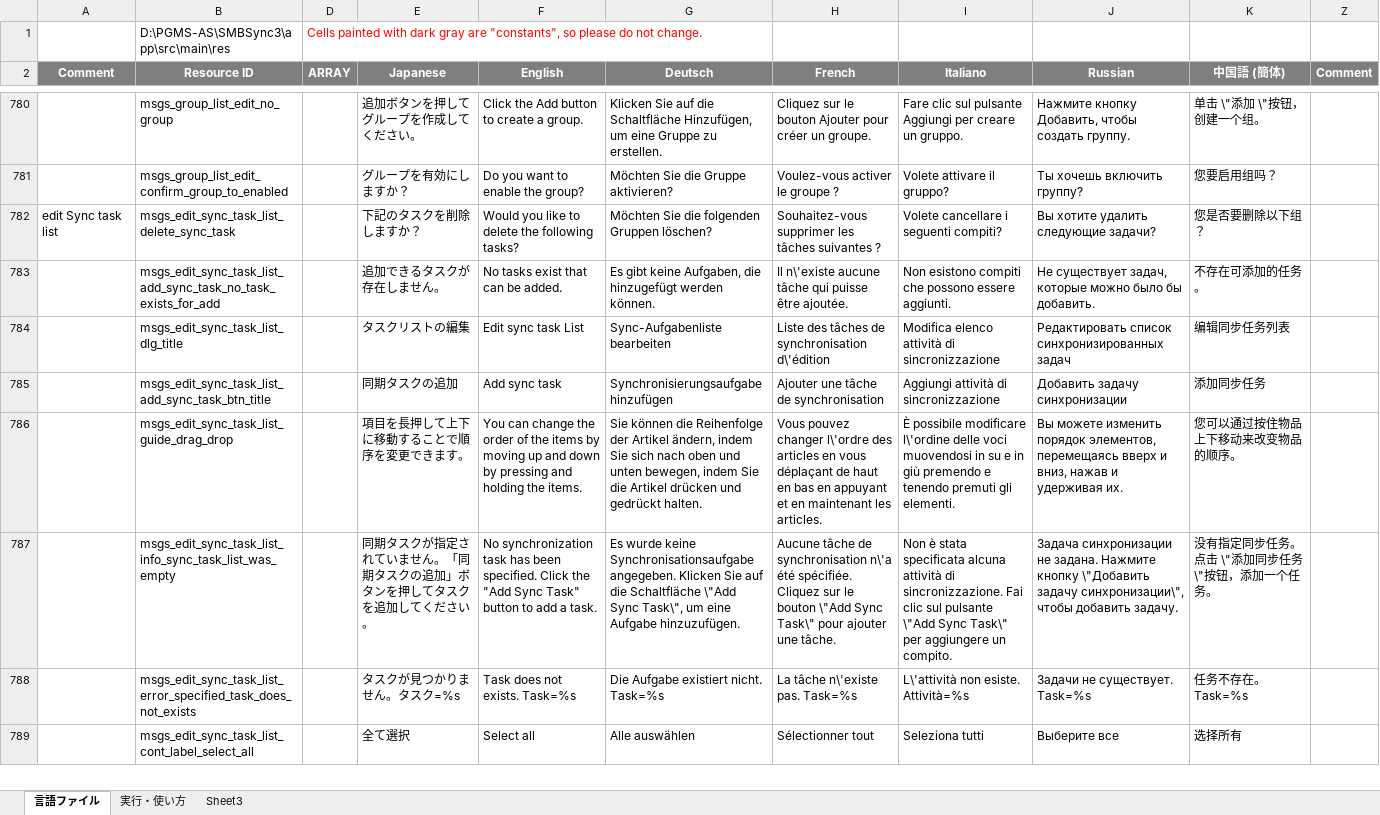
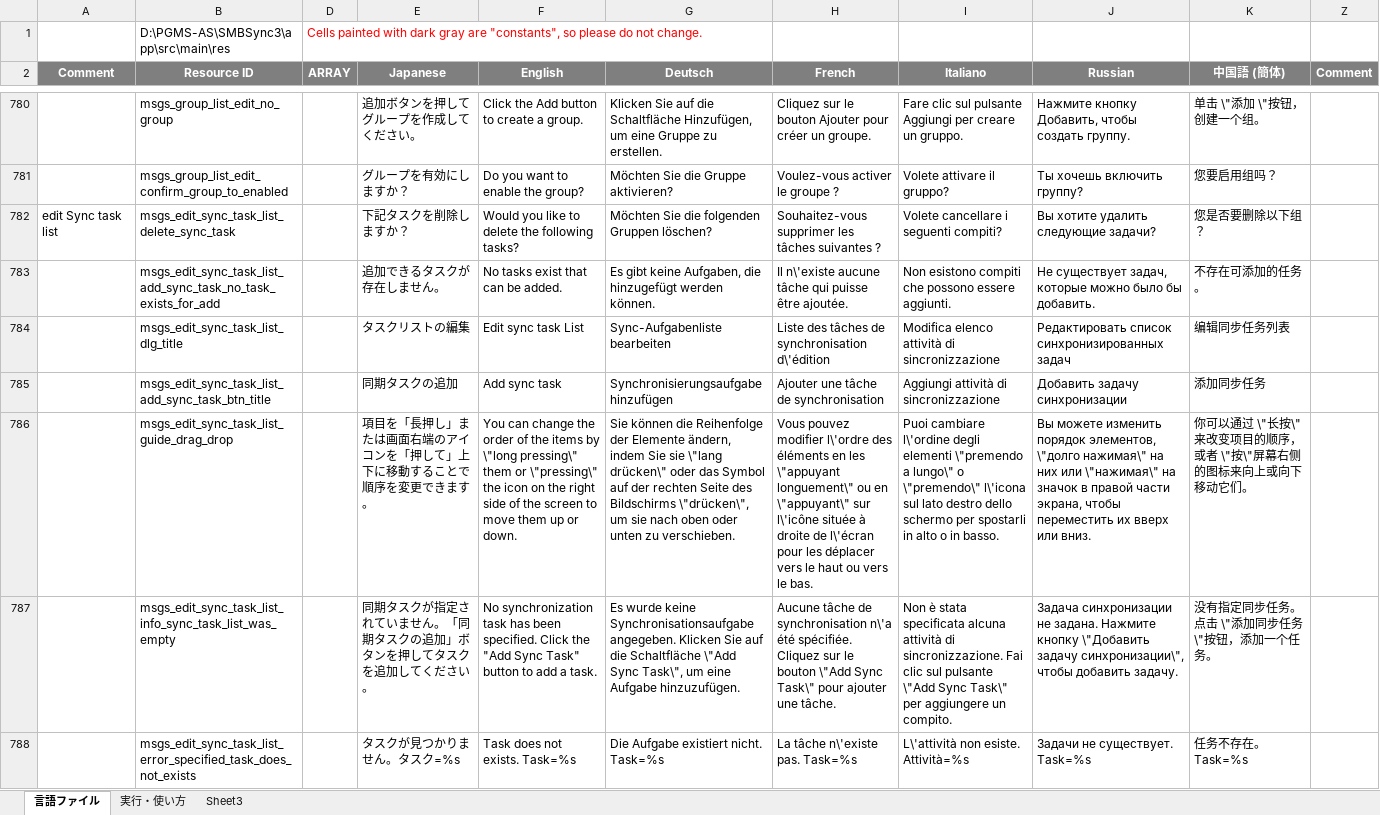
Before and after one commit to Sentaroh/SMBSync3, an Excel workbook: message_translation_sync3.xlsm, sheet 言語ファイル, drawn as a sheet; only a part is shown, gaps mark what is left out; the shorter side is filled out with more unchanged rows; values as stored, in another font and other column widths than the file's, no borders; charts and pictures not drawn; the diff names each change by its address in the sheet, - before the commit and + after, or states it on an @@ line.

```diff
--- a/message_translation_sync3.xlsm (sheet 言語ファイル)
+++ b/message_translation_sync3.xlsm (sheet 言語ファイル)
-E782 (Japanese): 下記のタスクを削除しますか？
+E782 (Japanese): 下記タスクを削除しますか？
-E786 (Japanese): 項目を長押して上下に移動することで順序を変更できます。
+E786 (Japanese): 項目を「長押し」または画面右端のアイコンを「押して」上下に移動することで順序を変更できます。
-F786 (English): …items by moving up and down by pressing and holding the items.
+F786 (English): …items by \"long pressing\" them or \"pressing\" the icon on the right side of the screen to move them up or down.
-G786 (Deutsch): …Reihenfolge der Artikel ändern, indem Sie sich nach oben und unten bewegen, indem Sie die Artikel drücken und gedrückt halten.
+G786 (Deutsch): …Reihenfolge der Elemente ändern, indem Sie sie \"lang drücken\" oder das Symbol auf der rechten Seite des Bildschirms \"drücken\", um sie nach oben oder unten zu verschieben.
-H786 (French): Vous pouvez changer l\'ordre des articles en vous déplaçant de haut en bas en appuyant et en maintenant les articles.
+H786 (French): Vous pouvez modifier l\'ordre des éléments en les \"appuyant longuement\" ou en \"appuyant\" sur l\'icône située à droite de l\'écran pour les déplacer vers le haut ou vers le bas.
-I786 (Italiano): È possibile modificare l\'ordine delle voci muovendosi in su e in giù premendo e tenendo premuti gli elementi.
+I786 (Italiano): Puoi cambiare l\'ordine degli elementi \"premendo a lungo\" o \"premendo\" l\'icona sul lato destro dello schermo per spostarli in alto o in basso.
-J786 (Russian): …порядок элементов, перемещаясь вверх и вниз, нажав и удерживая их.
+J786 (Russian): …порядок элементов, \"долго нажимая\" на них или \"нажимая\" на значок в правой части экрана, чтобы переместить их вверх или вниз.
-K786 (中国語 (簡体)): 您可以通过按住物品上下移动来改变物品的顺序。
+K786 (中国語 (簡体)): 你可以通过 \"长按\"来改变项目的顺序，或者 \"按\"屏幕右侧的图标来向上或向下移动它们。
```
Also changed, not shown: 18 other files.
